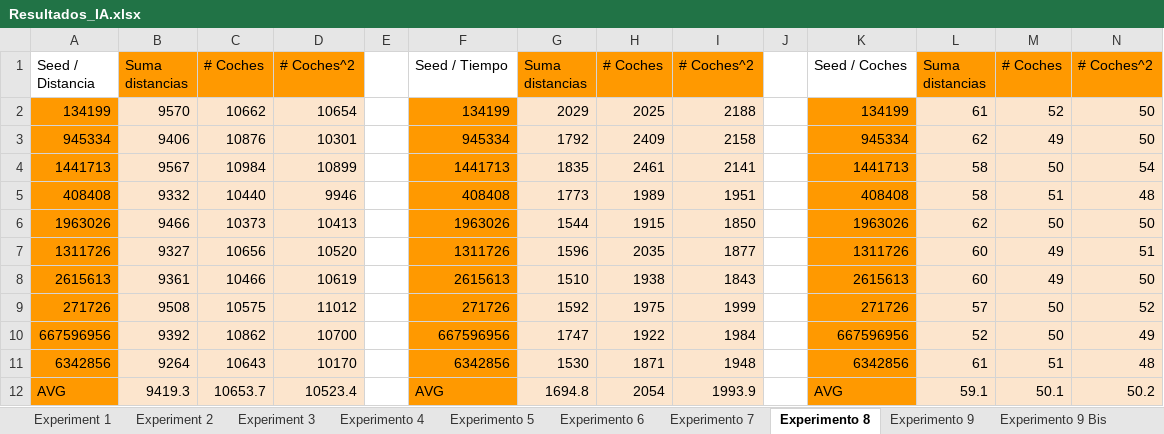
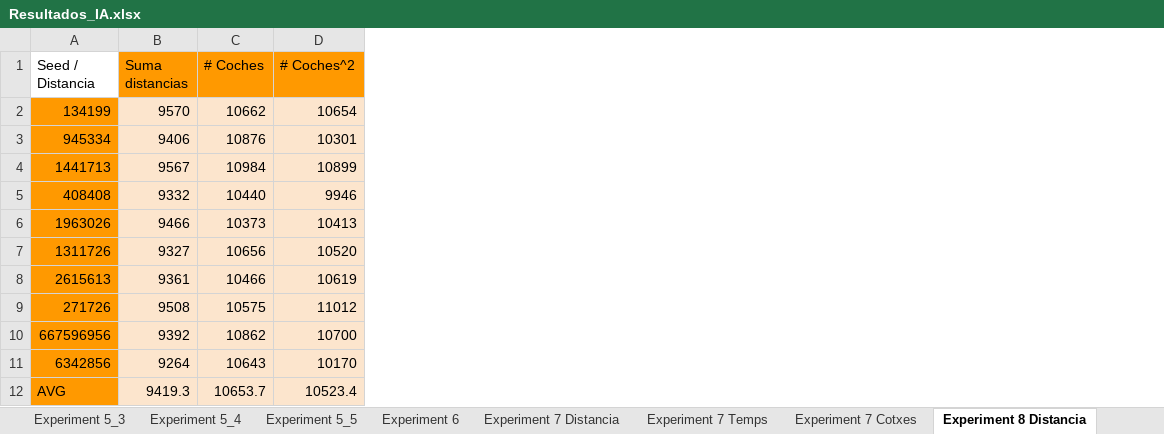
Before and after one commit to AleexHrB/UPC-IA, an Excel workbook: PRACTICA1/Resultados_IA.xlsx, sheet Experiment 8 Distancia, drawn as a sheet; values as stored, in another font and other column widths than the file's, no borders; the diff names each change by its address in the sheet, - before the commit and + after, or states it on an @@ line.

```diff
--- a/PRACTICA1/Resultados_IA.xlsx (sheet Experiment 8 Distancia)
+++ b/PRACTICA1/Resultados_IA.xlsx (sheet Experiment 8 Distancia)
-sheet tab: Experimento 6
+sheet tab: Experiment 6
-sheet tab: Experimento 7
+sheet tab: Experiment 7 Distancia
-sheet tab: Experimento 8
+sheet tab: Experiment 8 Distancia
+sheet tab: Experiment 5_3
+sheet tab: Experiment 5_4
+sheet tab: Experiment 5_5
+sheet tab: Experiment 7 Temps
+sheet tab: Experiment 7 Cotxes
-column E, empty
-column F (Seed / Tiempo), rows 2-12: 134199 | 945334 | 1441713 | 408408 | 1963026 | 1311726 | 2615613 | 271726 | 667596956 | 6342856 | AVG
-column G (Suma distancias), rows 2-12: 2029 | 1792 | 1835 | 1773 | 1544 | 1596 | 1510 | 1592 | 1747 | 1530 | 1694.8
-column H (# Coches), rows 2-12: 2025 | 2409 | 2461 | 1989 | 1915 | 2035 | 1938 | 1975 | 1922 | 1871 | 2054
-column I (# Coches^2), rows 2-12: 2188 | 2158 | 2141 | 1951 | 1850 | 1877 | 1843 | 1999 | 1984 | 1948 | 1993.9
-column J, empty
-column K (Seed / Coches), rows 2-12: 134199 | 945334 | 1441713 | 408408 | 1963026 | 1311726 | 2615613 | 271726 | 667596956 | 6342856 | AVG
-column L (Suma distancias), rows 2-12: 61 | 62 | 58 | 58 | 62 | 60 | 60 | 57 | 52 | 61 | 59.1
-column M (# Coches), rows 2-12: 52 | 49 | 50 | 51 | 50 | 49 | 49 | 50 | 50 | 51 | 50.1
-column N (# Coches^2), rows 2-12: 50 | 50 | 54 | 48 | 50 | 51 | 50 | 52 | 49 | 48 | 50.2
```
Also changed, not shown: sheet Experiment 5, sheet Experiment 7 Distancia, sheet Experiment 9_2, sheet Experiment 4, sheet Experiment 9, other sheet tabs, 4 other files.
